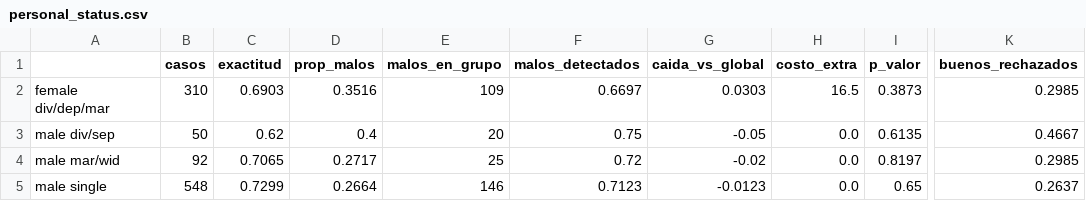
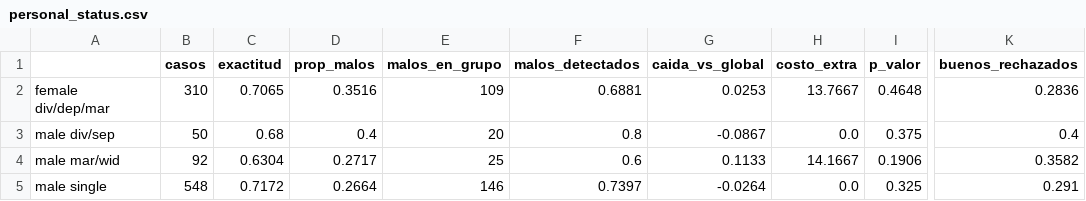
Before and after one commit to ACAS0802/german-credit-agentes-mai540, a CSV file: resultados/subgrupos/personal_status.csv, drawn as a sheet; only a part is shown, gaps mark what is left out; the diff names each change by its address in the sheet, - before the commit and + after, or states it on an @@ line.

```diff
--- a/resultados/subgrupos/personal_status.csv
+++ b/resultados/subgrupos/personal_status.csv
-C2 (exactitud): 0.6903
+C2 (exactitud): 0.7065
-F2 (malos_detectados): 0.6697
+F2 (malos_detectados): 0.6881
-G2 (caida_vs_global): 0.0303
+G2 (caida_vs_global): 0.0253
-H2 (costo_extra): 16.5
+H2 (costo_extra): 13.7667
-I2 (p_valor): 0.3873
+I2 (p_valor): 0.4648
-K2 (buenos_rechazados): 0.2985
+K2 (buenos_rechazados): 0.2836
-C3 (exactitud): 0.62
+C3 (exactitud): 0.68
-F3 (malos_detectados): 0.75
+F3 (malos_detectados): 0.8
-G3 (caida_vs_global): -0.05
+G3 (caida_vs_global): -0.0867
-I3 (p_valor): 0.6135
+I3 (p_valor): 0.375
-K3 (buenos_rechazados): 0.4667
+K3 (buenos_rechazados): 0.4
-C4 (exactitud): 0.7065
+C4 (exactitud): 0.6304
-F4 (malos_detectados): 0.72
+F4 (malos_detectados): 0.6
-G4 (caida_vs_global): -0.02
+G4 (caida_vs_global): 0.1133
-H4 (costo_extra): 0.0
+H4 (costo_extra): 14.1667
-I4 (p_valor): 0.8197
+I4 (p_valor): 0.1906
-K4 (buenos_rechazados): 0.2985
+K4 (buenos_rechazados): 0.3582
-C5 (exactitud): 0.7299
+C5 (exactitud): 0.7172
-F5 (malos_detectados): 0.7123
+F5 (malos_detectados): 0.7397
-G5 (caida_vs_global): -0.0123
+G5 (caida_vs_global): -0.0264
-I5 (p_valor): 0.65
+I5 (p_valor): 0.325
-K5 (buenos_rechazados): 0.2637
+K5 (buenos_rechazados): 0.291
```
Also changed, not shown: resultados/errores/cuenta_corriente.csv, resultados/errores/monto.csv, 9 other files.
